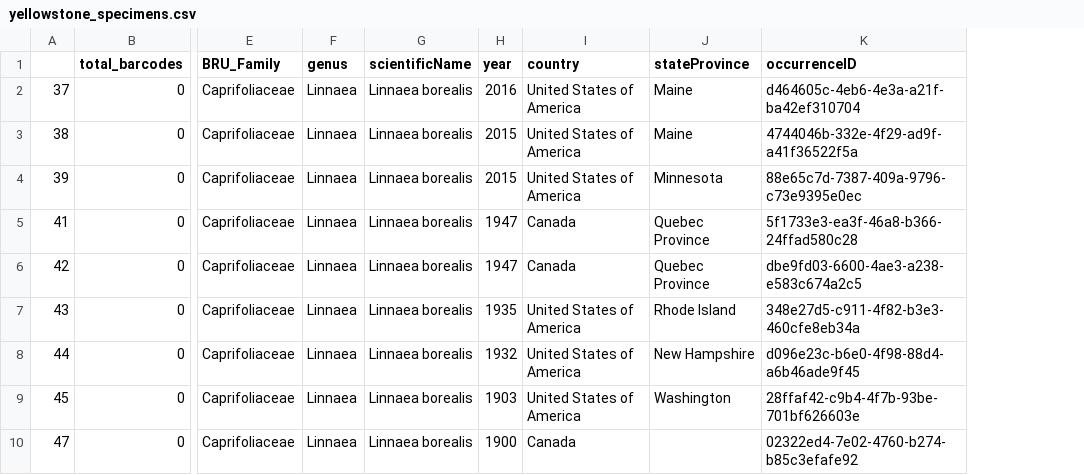
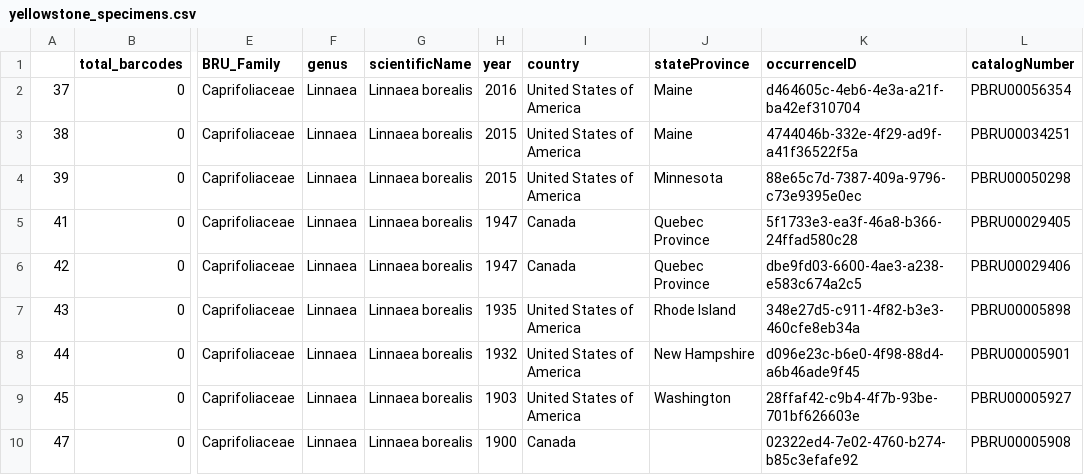
Before and after one commit to pgundral/herbarium-metabarcoding, a CSV file: data/yellowstone_specimens.csv, drawn as a sheet; only a part is shown, gaps mark what is left out; the diff names each change by its address in the sheet, - before the commit and + after, or states it on an @@ line.

```diff
--- a/data/yellowstone_specimens.csv
+++ b/data/yellowstone_specimens.csv
+column L (catalogNumber), rows 2-10: PBRU00056354 | PBRU00034251 | PBRU00050298 | PBRU00029405 | PBRU00029406 | PBRU00005898 | PBRU00005901 | PBRU00005927 | PBRU00005908
```
Also changed, not shown: 6 other files.
